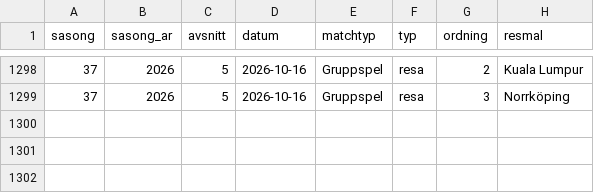
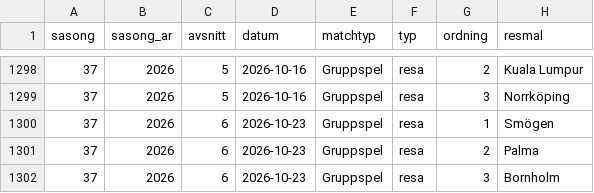
Before and after one commit to richarduggelberg/ontrack, a CSV file: data/resmal.csv, drawn as a sheet; only a part is shown, gaps mark what is left out; the diff names each change by its address in the sheet, - before the commit and + after, or states it on an @@ line.

Commit message:
Update data: new episode (Bornholm)

```diff
--- a/data/resmal.csv
+++ b/data/resmal.csv
+row 1300: 37 | 2026 | 6 | 2026-10-23 | Gruppspel | resa | 1 | Smögen
+row 1301: 37 | 2026 | 6 | 2026-10-23 | Gruppspel | resa | 2 | Palma
+row 1302: 37 | 2026 | 6 | 2026-10-23 | Gruppspel | resa | 3 | Bornholm
```
Also changed, not shown: data/resmal_regions.csv, 4 other files.
